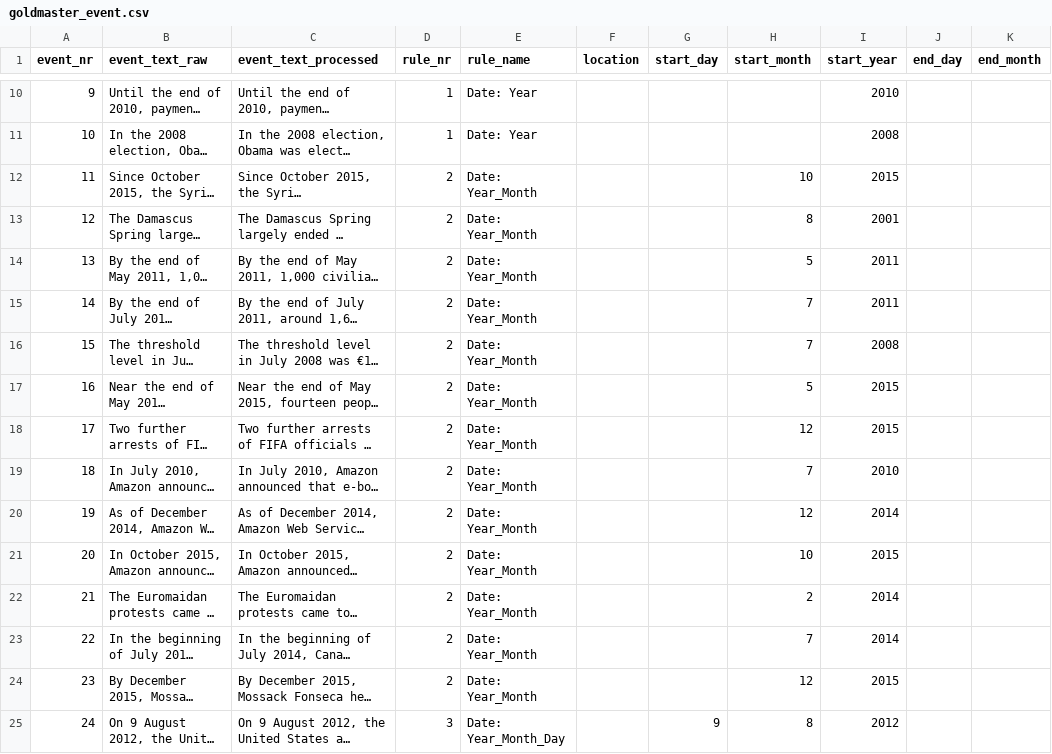
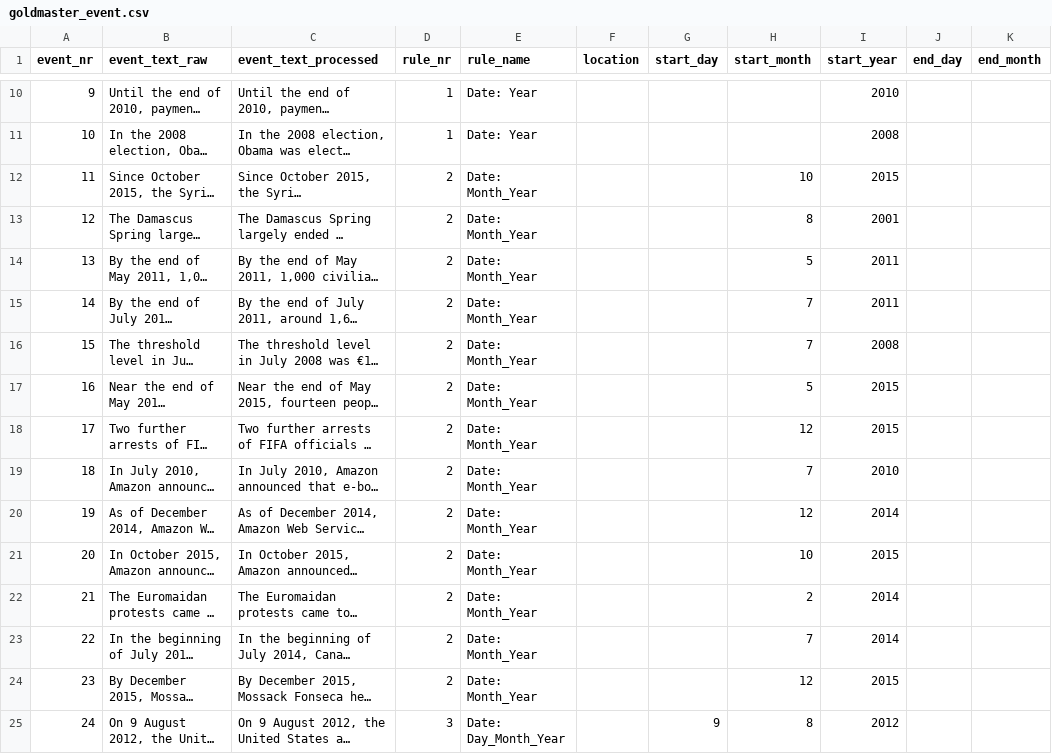
Before and after one commit to EventMiner/EventMiner, a CSV file: csv/goldmaster_event.csv, drawn as a sheet; only a part is shown, gaps mark what is left out; long unchanged cells end in …; the diff covers the shown part only; the diff names each change by its address in the sheet, - before the commit and + after, or states it on an @@ line.

```diff
--- a/csv/goldmaster_event.csv
+++ b/csv/goldmaster_event.csv
-E12:E24 (rule_name): Date: Year_Month
+E12:E24 (rule_name): Date: Month_Year
-E25 (rule_name): Date: Year_Month_Day
+E25 (rule_name): Date: Day_Month_Year
```
Also changed, not shown: 5 added rows and 36 edited cells elsewhere in this file, 3 other files.
